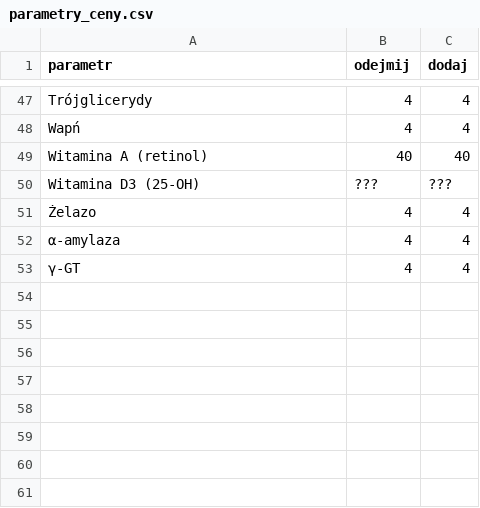
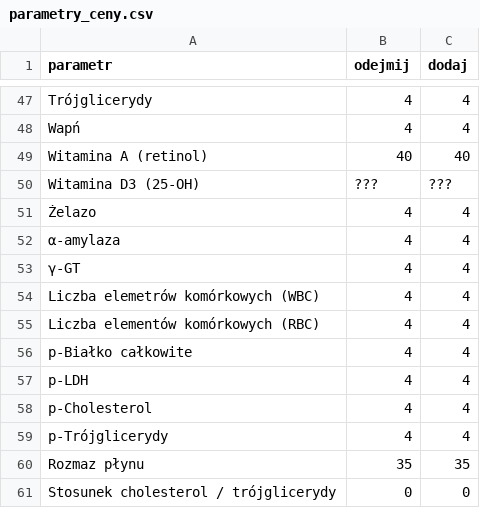
Before and after one commit to GaLaXy2137-JP2/kalkulator, a CSV file: parametry_ceny.csv, drawn as a sheet; only a part is shown, gaps mark what is left out; the diff names each change by its address in the sheet, - before the commit and + after, or states it on an @@ line.

```diff
--- a/parametry_ceny.csv
+++ b/parametry_ceny.csv
+row 54: Liczba elemetrów komórkowych (WBC) | 4 | 4
+row 55: Liczba elementów komórkowych (RBC) | 4 | 4
+row 56: p-Białko całkowite | 4 | 4
+row 57: p-LDH | 4 | 4
+row 58: p-Cholesterol | 4 | 4
+row 59: p-Trójglicerydy | 4 | 4
+row 60: Rozmaz płynu | 35 | 35
+row 61: Stosunek cholesterol / trójglicerydy | 0 | 0
```
Also changed, not shown: profile_ceny.csv, profile_parametry_ceny.csv, 2 other files.
